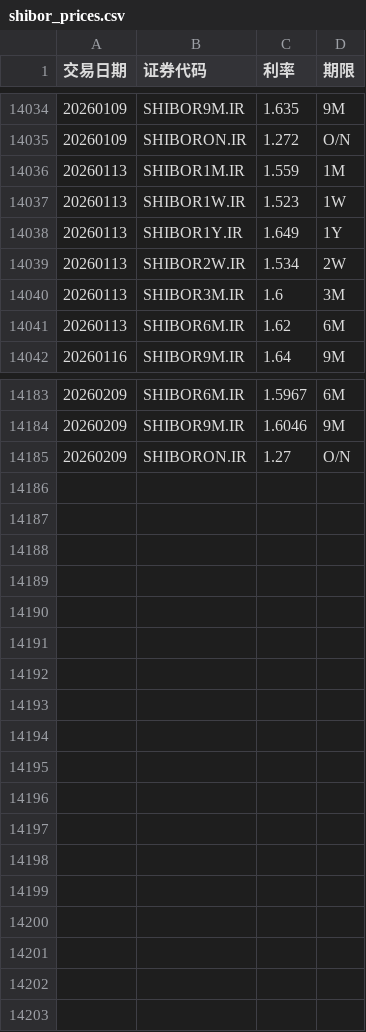
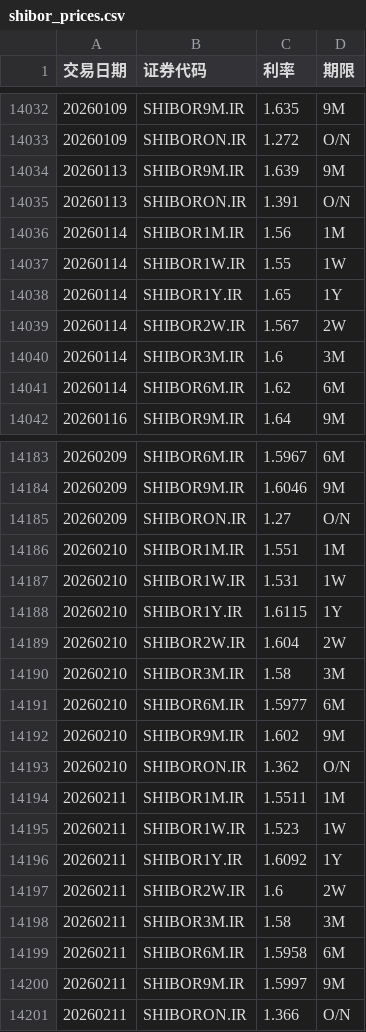
Before and after one commit to ha5h6r000wn/st_idx_visualizer, a CSV file: data/csv/shibor_prices.csv, drawn as a sheet; only a part is shown, gaps mark what is left out; the diff covers the shown part only.

```diff
--- a/data/csv/shibor_prices.csv
+++ b/data/csv/shibor_prices.csv
@@ -14035,8 +14033,10 @@
 20260109,SHIBORON.IR,1.272,O/N
-20260113,SHIBOR1M.IR,1.559,1M
-20260113,SHIBOR1W.IR,1.523,1W
-20260113,SHIBOR1Y.IR,1.649,1Y
-20260113,SHIBOR2W.IR,1.534,2W
-20260113,SHIBOR3M.IR,1.6,3M
-20260113,SHIBOR6M.IR,1.62,6M
+20260113,SHIBOR9M.IR,1.639,9M
+20260113,SHIBORON.IR,1.391,O/N
+20260114,SHIBOR1M.IR,1.56,1M
+20260114,SHIBOR1W.IR,1.55,1W
+20260114,SHIBOR1Y.IR,1.65,1Y
+20260114,SHIBOR2W.IR,1.567,2W
+20260114,SHIBOR3M.IR,1.6,3M
+20260114,SHIBOR6M.IR,1.62,6M
 20260116,SHIBOR9M.IR,1.64,9M
@@ -14185 +14185,17 @@
 20260209,SHIBORON.IR,1.27,O/N
+20260210,SHIBOR1M.IR,1.551,1M
+20260210,SHIBOR1W.IR,1.531,1W
+20260210,SHIBOR1Y.IR,1.6115,1Y
+20260210,SHIBOR2W.IR,1.604,2W
+20260210,SHIBOR3M.IR,1.58,3M
+20260210,SHIBOR6M.IR,1.5977,6M
+20260210,SHIBOR9M.IR,1.602,9M
+20260210,SHIBORON.IR,1.362,O/N
+20260211,SHIBOR1M.IR,1.5511,1M
+20260211,SHIBOR1W.IR,1.523,1W
+20260211,SHIBOR1Y.IR,1.6092,1Y
+20260211,SHIBOR2W.IR,1.6,2W
+20260211,SHIBOR3M.IR,1.58,3M
+20260211,SHIBOR6M.IR,1.5958,6M
+20260211,SHIBOR9M.IR,1.5997,9M
+20260211,SHIBORON.IR,1.366,O/N
```
Also changed, not shown: 17 moved rows elsewhere in this file, data/csv/bond_yields.csv, data/csv/index_prices.csv, 1 other file.
